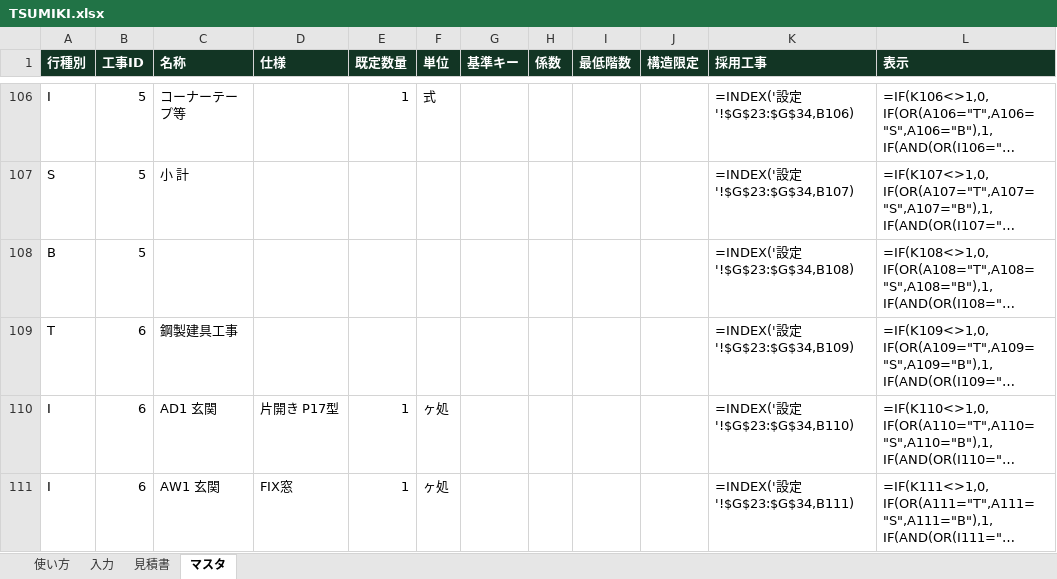
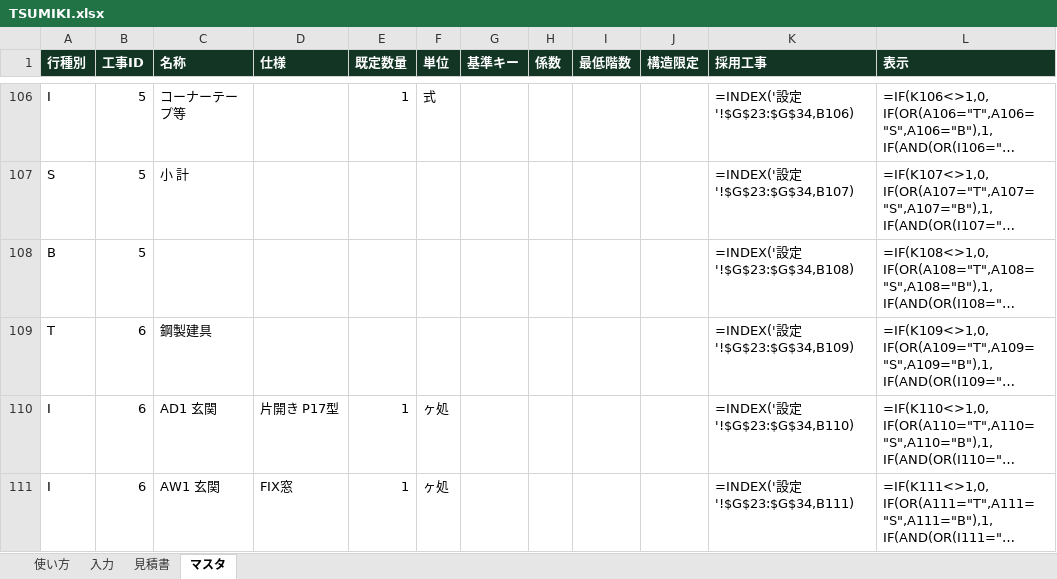
Before and after one commit to taku0875/estimate-app, an Excel workbook: excel/TSUMIKI.xlsx, sheet マスタ, drawn as a sheet; only a part is shown, gaps mark what is left out; long unchanged cells end in …; values as stored, in another font and other column widths than the file's, no borders; formulas without a stored value are shown as written; the diff covers the shown part only; the diff names each change by its address in the sheet, - before the commit and + after, or states it on an @@ line.

```diff
--- a/excel/TSUMIKI.xlsx (sheet マスタ)
+++ b/excel/TSUMIKI.xlsx (sheet マスタ)
-C109 (名称): 鋼製建具工事
+C109 (名称): 鋼製建具
```
Also changed, not shown: 15 edited cells elsewhere in this sheet, sheet 入力, 6 other files.
